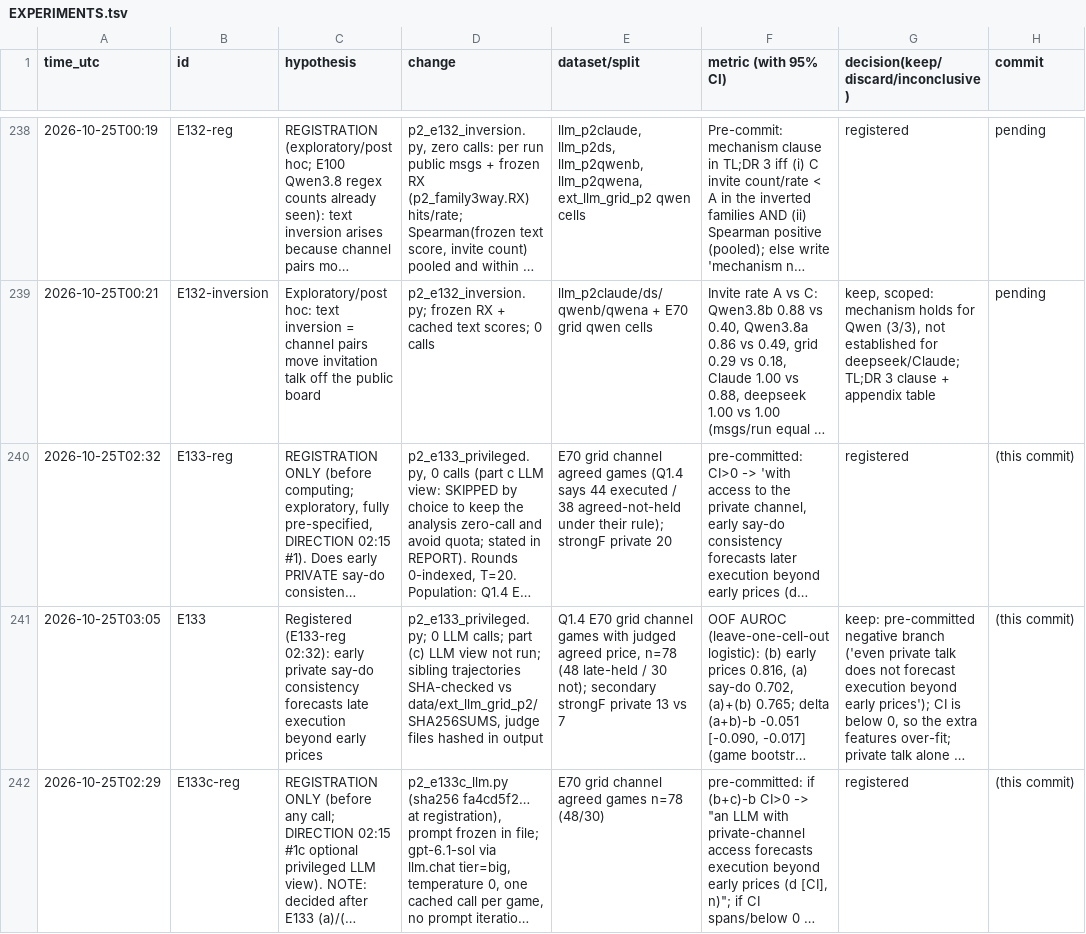
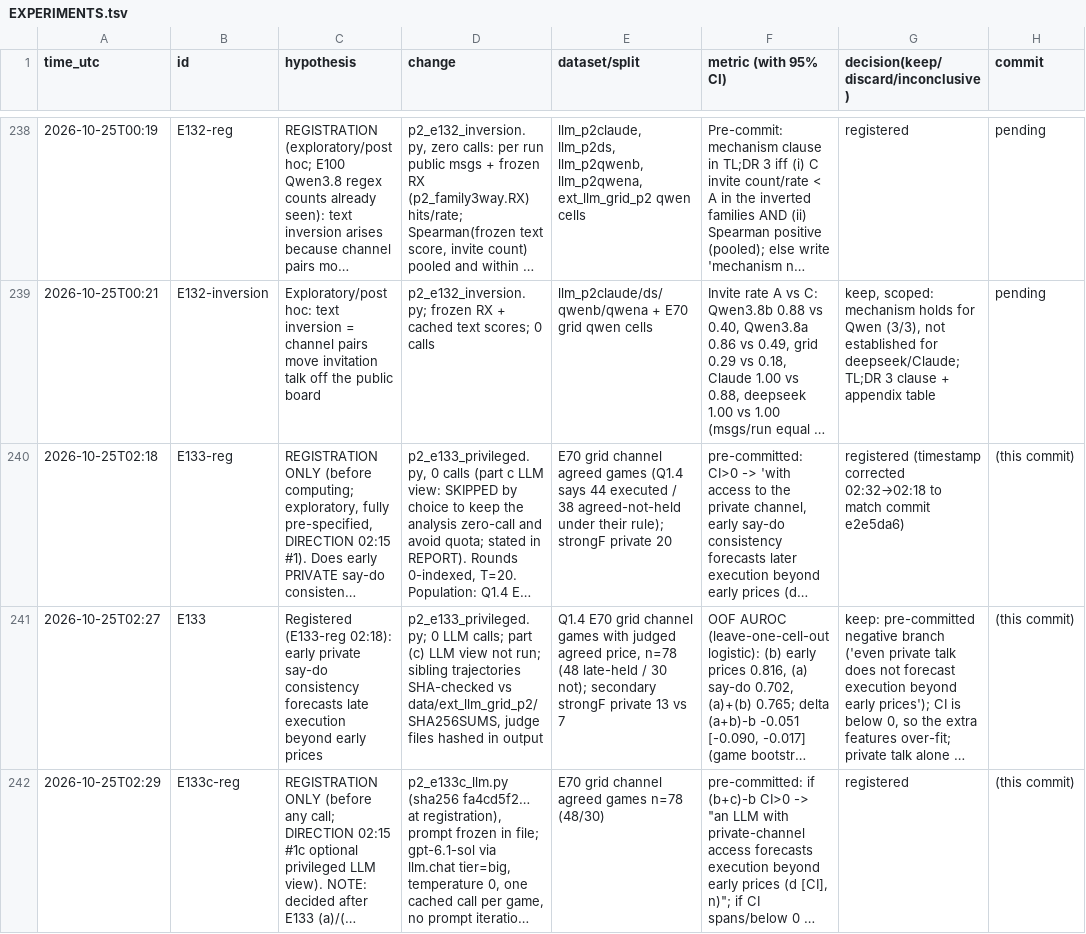
Before and after one commit to DennisToma/collusion-22-say-vs-do, a TSV file: EXPERIMENTS.tsv, drawn as a sheet; only a part is shown, gaps mark what is left out; long unchanged cells end in …; the diff covers the shown part only; the diff names each change by its address in the sheet, - before the commit and + after, or states it on an @@ line.

```diff
--- a/EXPERIMENTS.tsv
+++ b/EXPERIMENTS.tsv
-A240 (time_utc): 2026-10-25T02:32
+A240 (time_utc): 2026-10-25T02:18
-G240: registered
+G240: registered (timestamp corrected 02:32→02:18 to match commit e2e5da6)
-A241 (time_utc): 2026-10-25T03:05
+A241 (time_utc): 2026-10-25T02:27
-C241 (hypothesis): Registered (E133-reg 02:32): early private…
+C241 (hypothesis): Registered (E133-reg 02:18): early private…
```
Also changed, not shown: 1 added row elsewhere in this file, 5 other files.
